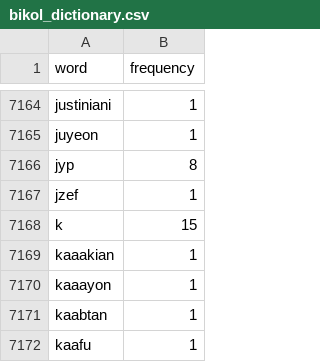
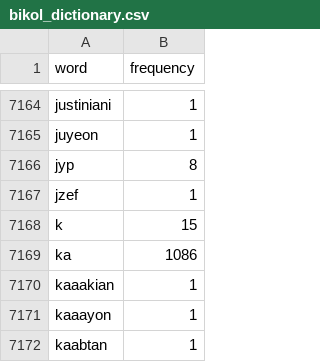
Before and after one commit to J10-A8ARR3/takluban-rvmp, a CSV file: tklbn-backend/datasets/FNLI-Dictionary/bikol_dictionary.csv, drawn as a sheet; only a part is shown, gaps mark what is left out; the shorter side is filled out with more unchanged rows.

```diff
--- a/tklbn-backend/datasets/FNLI-Dictionary/bikol_dictionary.csv
+++ b/tklbn-backend/datasets/FNLI-Dictionary/bikol_dictionary.csv
@@ -7168,2 +7168,3 @@ jzef,1
 k,15
+ka,1086
 kaaakian,1
```
Also changed, not shown: tklbn-backend/datasets/FNLI-Dictionary/cebuano_dictionary.csv, tklbn-backend/datasets/FNLI-Dictionary/tagalog_dictionary.csv, 2 other files.
